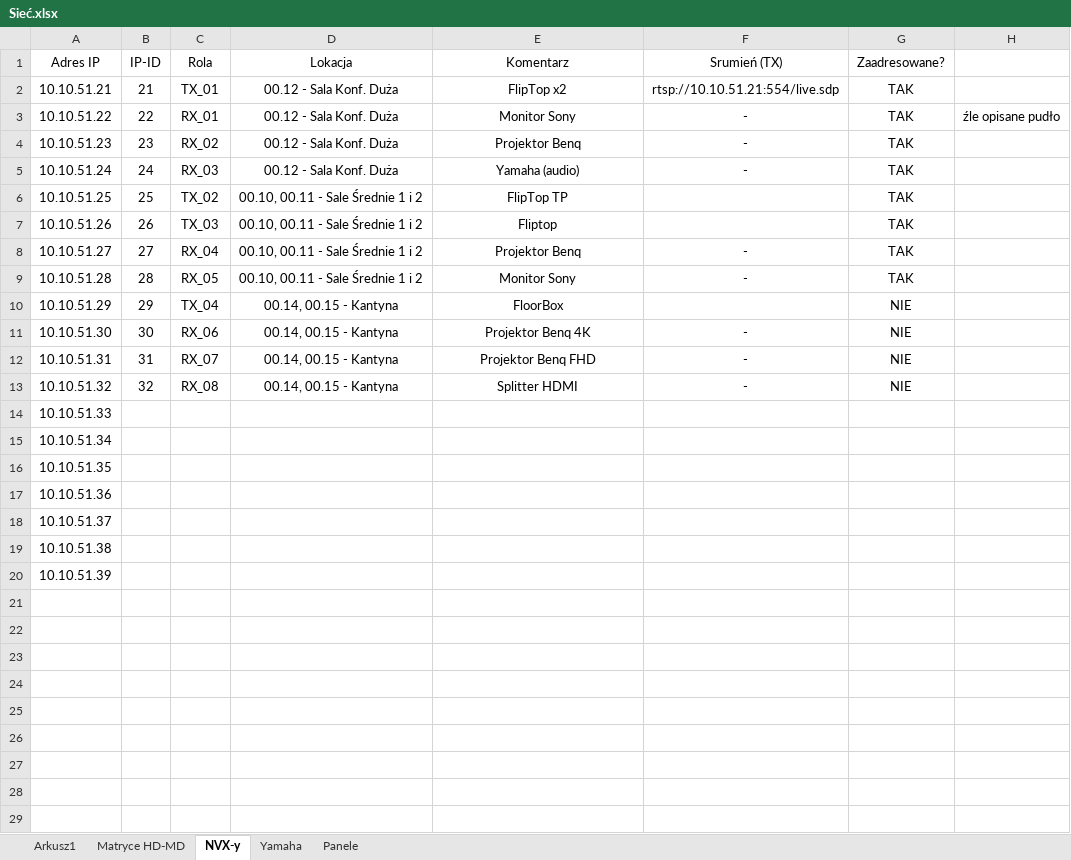
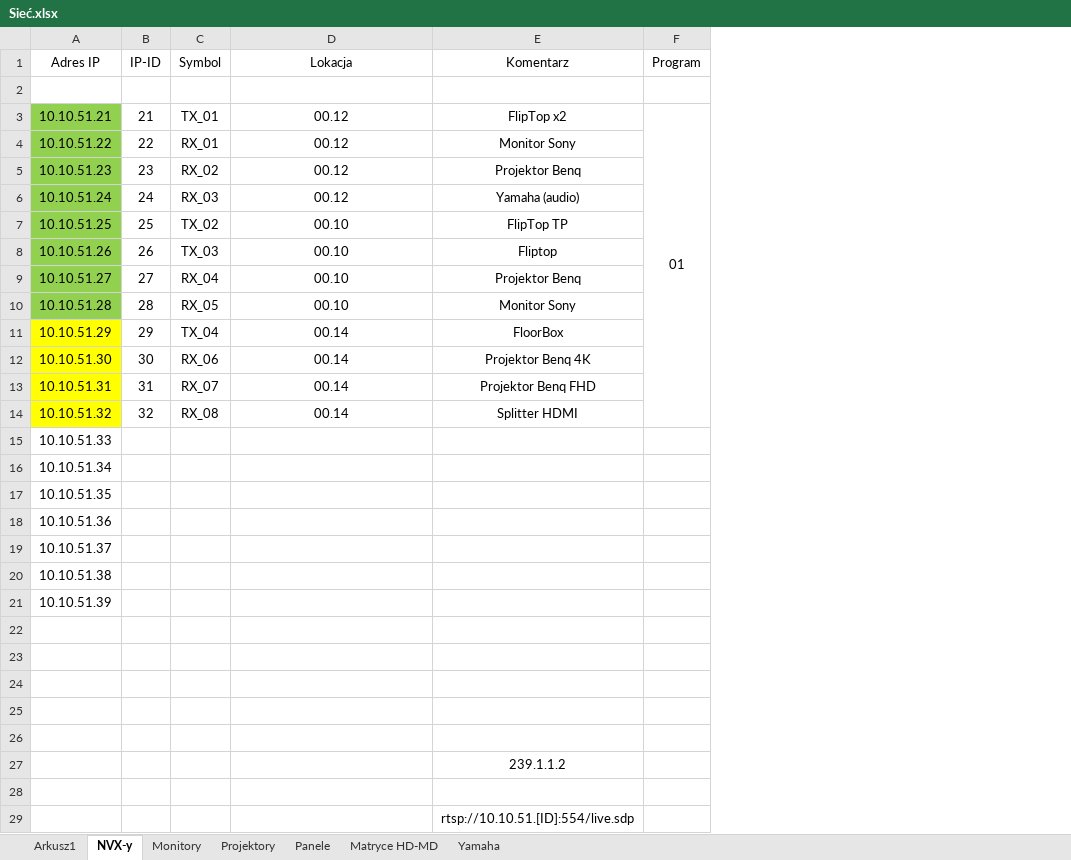
Before and after one commit to RBSystems/Crestron-10, an Excel workbook: QLoc/doc/Sieć.xlsx, sheet NVX-y, drawn as a sheet; values as stored, in another font and other column widths than the file's, no borders; removed rows and columns are numbered as before the commit, all else as after; the diff names each change by its address in the sheet, - before the commit and + after, or states it on an @@ line.

```diff
--- a/QLoc/doc/Sieć.xlsx (sheet NVX-y)
+++ b/QLoc/doc/Sieć.xlsx (sheet NVX-y)
+sheet tab: Monitory
+sheet tab: Projektory
@@ sheet tab order changed: Arkusz1 | NVX-y | Monitory | Projektory | Panele | Matryce HD-MD | Yamaha @@
-column F (Srumień (TX)), rows 2-13: rtsp://10.10.51.21:554/live.sdp | - | - | - |  |  | - | - |  | - | - | -
-column G (Zaadresowane?), rows 2-13: TAK | TAK | TAK | TAK | TAK | TAK | TAK | TAK | NIE | NIE | NIE | NIE
-column H, row 3: źle opisane pudło
+column F (Program), row 3: 01
-C1: Rola
+C1: Symbol
+row 2: (empty)
-A3:A10 fill: none
+A3:A10 fill: #92D050
-D3:D6 (Lokacja): 00.12 - Sala Konf. Duża
+D3:D6 (Lokacja): 00.12
-D7:D10 (Lokacja): 00.10, 00.11 - Sale Średnie 1 i 2
+D7:D10 (Lokacja): 00.10
-A11:A14 fill: none
+A11:A14 fill: #FFFF00
-D11:D14 (Lokacja): 00.14, 00.15 - Kantyna
+D11:D14 (Lokacja): 00.14
+row 22: (empty)
+row 23: (empty)
+row 24: (empty)
+row 25: (empty)
+row 26: (empty)
+row 27:  |  |  |  | 239.1.1.2
+row 28: (empty)
+row 29:  |  |  |  | rtsp://10.10.51.[ID]:554/live.sdp
```
Also changed, not shown: sheet Arkusz1, sheet Matryce HD-MD, sheet Panele, sheet Yamaha, QLoc/doc/Zestawienie Sprzętu - Crestron Only.xlsx, 1 other file.
